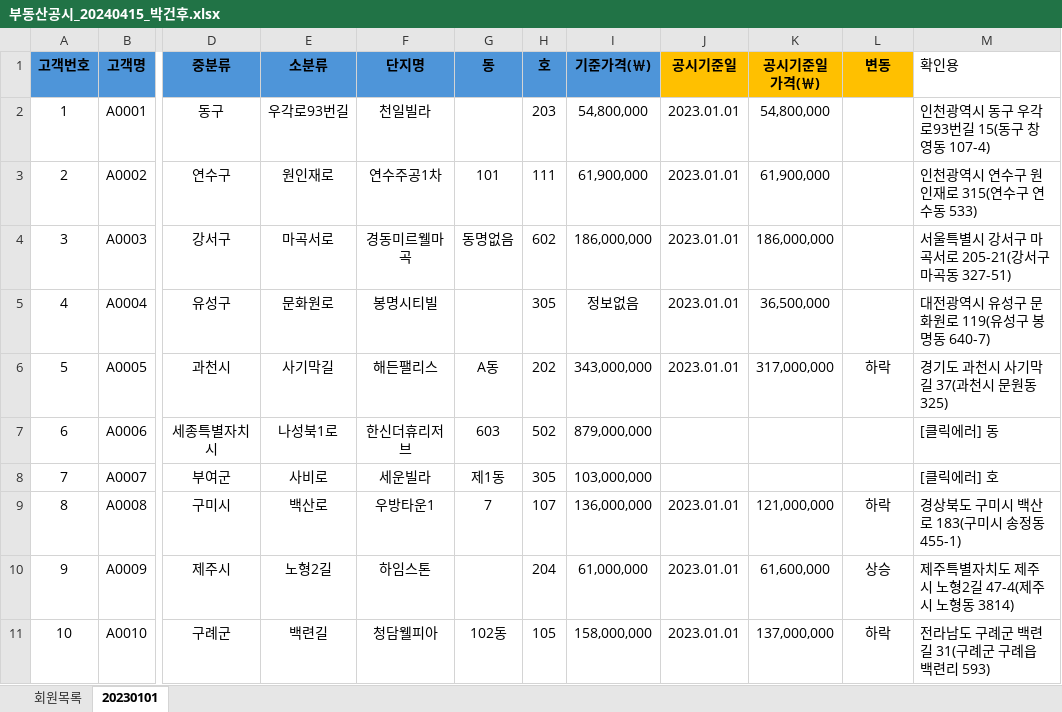
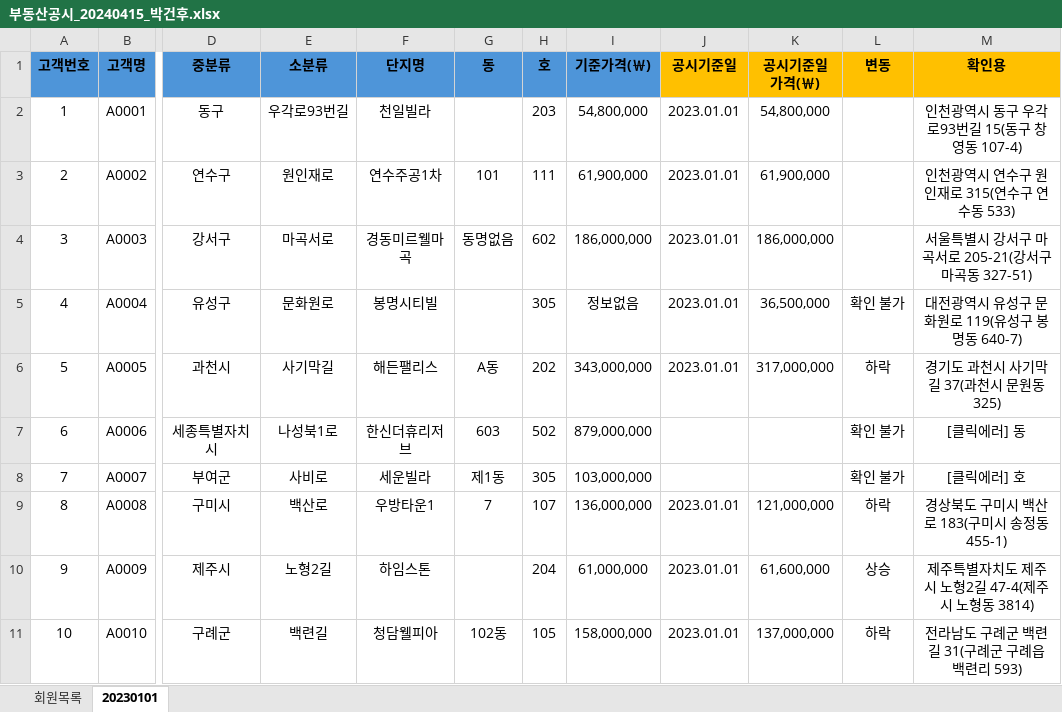
Before and after one commit to sbzkdl/RPA_RealEstate, an Excel workbook: Data/Output/부동산공시_20240415_박건후.xlsx, sheet 20230101, drawn as a sheet; only a part is shown, gaps mark what is left out; values as stored, in another font and other column widths than the file's, no borders; the diff names each change by its address in the sheet, - before the commit and + after, or states it on an @@ line.

```diff
--- a/Data/Output/부동산공시_20240415_박건후.xlsx (sheet 20230101)
+++ b/Data/Output/부동산공시_20240415_박건후.xlsx (sheet 20230101)
-M1:M11 alignment: left
+M1:M11 alignment: center
@@ M1 fill: none → #FFC000, bold: off → on @@
-L5 (변동): (empty)
+L5 (변동): 확인 불가
-L7:L8 (변동): (empty)
+L7:L8 (변동): 확인 불가
```
Also changed, not shown: 8 other files.
